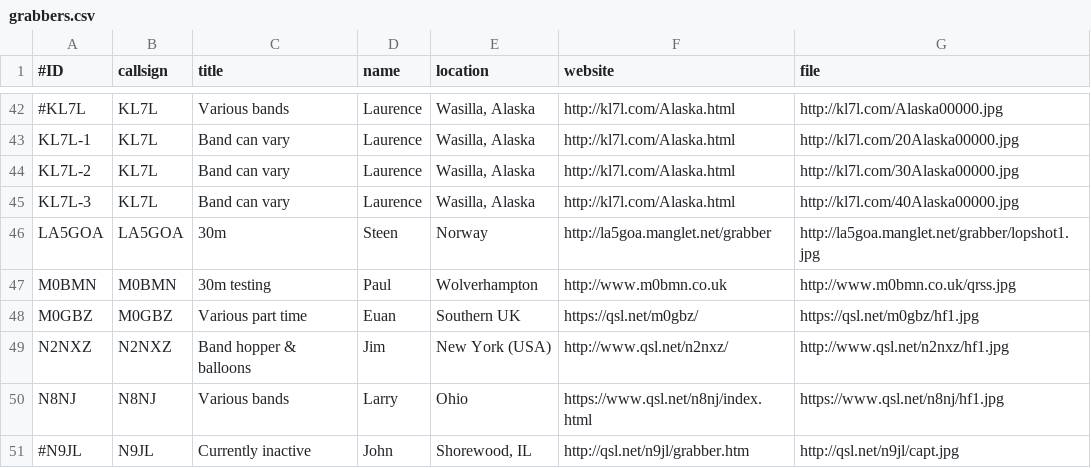
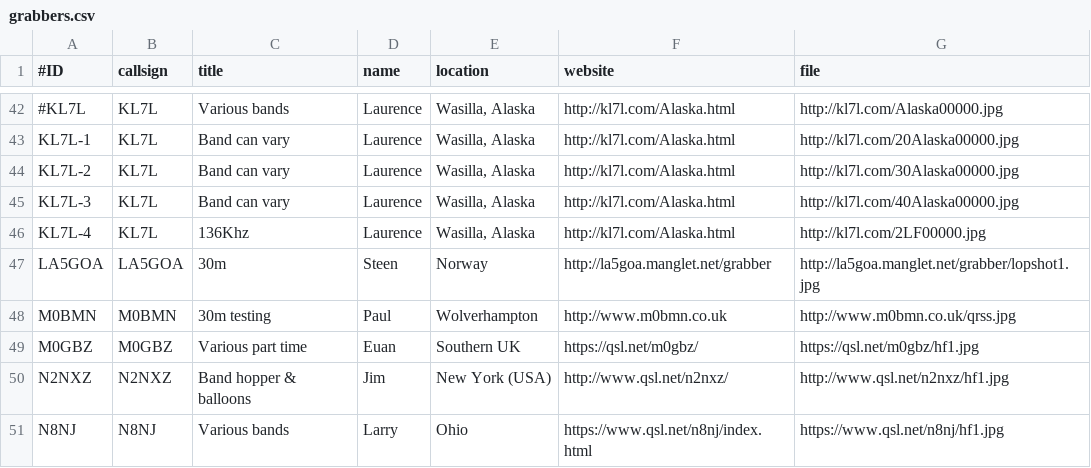
Before and after one commit to syedrizvinet/QRSS-plus-dev, a CSV file: grabbers.csv, drawn as a sheet; only a part is shown, gaps mark what is left out; the shorter side is filled out with more unchanged rows.

Commit message:
Added KL7L 136Khz grabber

```diff
--- a/grabbers.csv
+++ b/grabbers.csv
@@ -45,2 +45,3 @@ KL7L-2,KL7L,Band can vary,Laurence,"Wasilla, Alaska",http://kl7l.com/Alaska.html
 KL7L-3,KL7L,Band can vary,Laurence,"Wasilla, Alaska",http://kl7l.com/Alaska.html,http://kl7l.com/40Alaska00000.jpg
+KL7L-4,KL7L,136Khz,Laurence,"Wasilla, Alaska",http://kl7l.com/Alaska.html,http://kl7l.com/2LF00000.jpg
 LA5GOA,LA5GOA,30m,Steen,Norway,http://la5goa.manglet.net/grabber,http://la5goa.manglet.net/grabber/lopshot1.jpg
```
